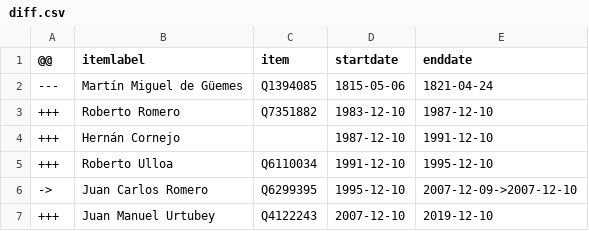
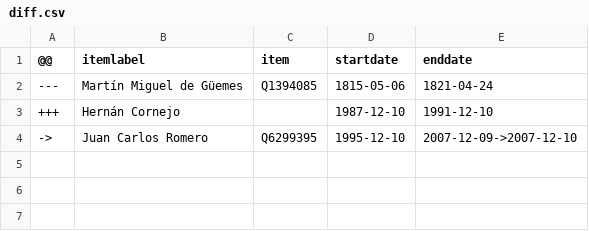
Before and after one commit to every-politician-scrapers/argentina-ministers, a CSV file: sources/governor-salta/diff.csv, drawn as a sheet; the diff names each change by its address in the sheet, - before the commit and + after, or states it on an @@ line.

```diff
--- a/sources/governor-salta/diff.csv
+++ b/sources/governor-salta/diff.csv
-row 3: +++ | Roberto Romero | Q7351882 | 1983-12-10 | 1987-12-10
-row 5: +++ | Roberto Ulloa | Q6110034 | 1991-12-10 | 1995-12-10
-row 7: +++ | Juan Manuel Urtubey | Q4122243 | 2007-12-10 | 2019-12-10
```
Also changed, not shown: sources/governor-jujuy/diff.csv, sources/governor-salta/wikidata.csv, 21 other files.
